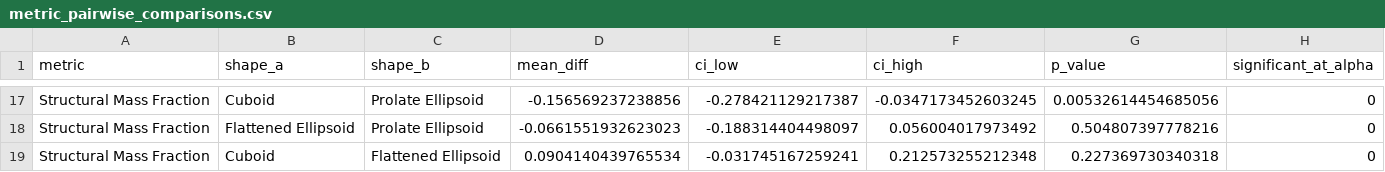
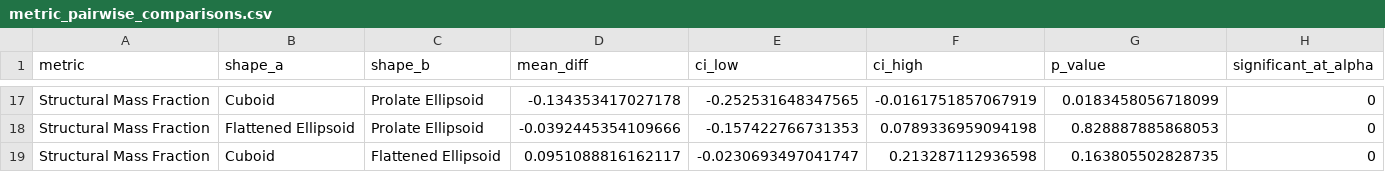
Before and after one commit to Hrob02/buoyancy-assisted-uav, a CSV file: results/matlab_analysis/metric_pairwise_comparisons.csv, drawn as a sheet; only a part is shown, gaps mark what is left out; the diff covers the shown part only; the diff names each change by its address in the sheet, - before the commit and + after, or states it on an @@ line.

```diff
--- a/results/matlab_analysis/metric_pairwise_comparisons.csv
+++ b/results/matlab_analysis/metric_pairwise_comparisons.csv
-D17 (mean_diff): -0.156569237238856
+D17 (mean_diff): -0.134353417027178
-E17 (ci_low): -0.278421129217387
+E17 (ci_low): -0.252531648347565
-F17 (ci_high): -0.0347173452603245
+F17 (ci_high): -0.0161751857067919
-G17 (p_value): 0.00532614454685056
+G17 (p_value): 0.0183458056718099
-D18 (mean_diff): -0.0661551932623023
+D18 (mean_diff): -0.0392445354109666
-E18 (ci_low): -0.188314404498097
+E18 (ci_low): -0.157422766731353
-F18 (ci_high): 0.056004017973492
+F18 (ci_high): 0.0789336959094198
-G18 (p_value): 0.504807397778216
+G18 (p_value): 0.828887885868053
-D19 (mean_diff): 0.0904140439765534
+D19 (mean_diff): 0.0951088816162117
-E19 (ci_low): -0.031745167259241
+E19 (ci_low): -0.0230693497041747
-F19 (ci_high): 0.212573255212348
+F19 (ci_high): 0.213287112936598
-G19 (p_value): 0.227369730340318
+G19 (p_value): 0.163805502828735
```
Also changed, not shown: 61 edited cells elsewhere in this file, results/matlab_analysis/battery_life_results.csv, results/matlab_analysis/buoyancy_test_results.csv, 5 other files.
